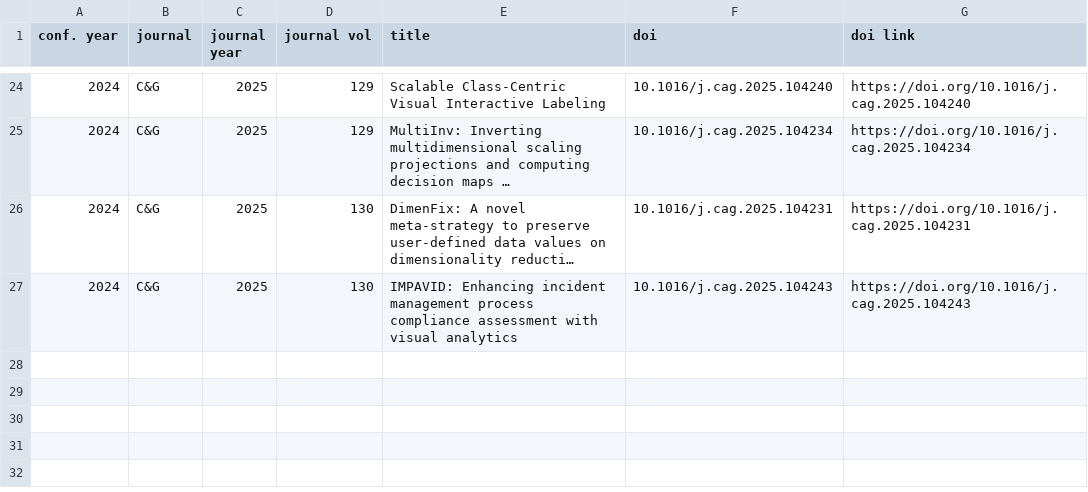
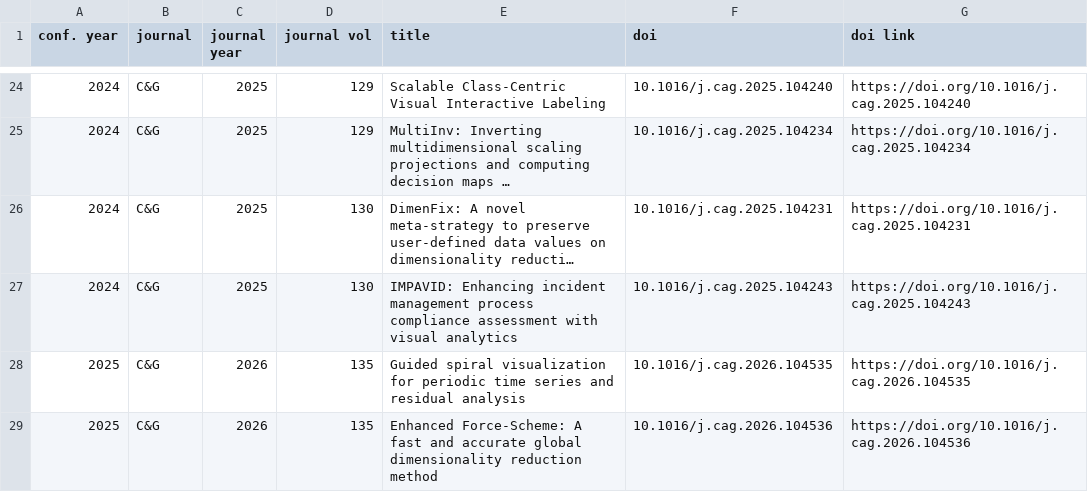
Before and after one commit to tobiasisenberg/Visualization-Reproducibility, a CSV file: input/eurova_cag.csv, drawn as a sheet; only a part is shown, gaps mark what is left out; long unchanged cells end in ….

```diff
--- a/input/eurova_cag.csv
+++ b/input/eurova_cag.csv
@@ -27 +27,3 @@ conf. year,journal,journal year,journal vol,title,doi,doi link
 2024,C&G,2025,130,IMPAVID: Enhancing incident management process compliance assessment with visual analytics,10.1016/j.cag.2025.104243,https://doi.org/10.1016/j.cag.2025.104243
+2025,C&G,2026,135,Guided spiral visualization for periodic time series and residual analysis,10.1016/j.cag.2026.104535,https://doi.org/10.1016/j.cag.2026.104535
+2025,C&G,2026,135,Enhanced Force-Scheme: A fast and accurate global dimensionality reduction method,10.1016/j.cag.2026.104536,https://doi.org/10.1016/j.cag.2026.104536
```
Also changed, not shown: input/vis-2025.csv, 6 other files.
